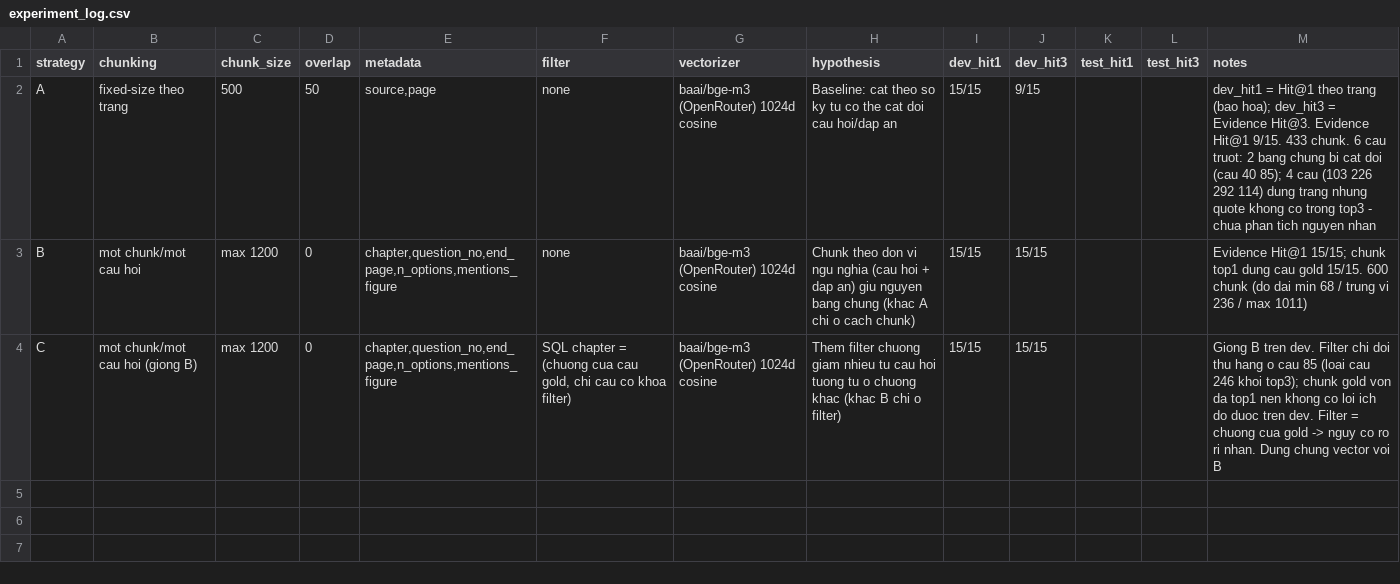
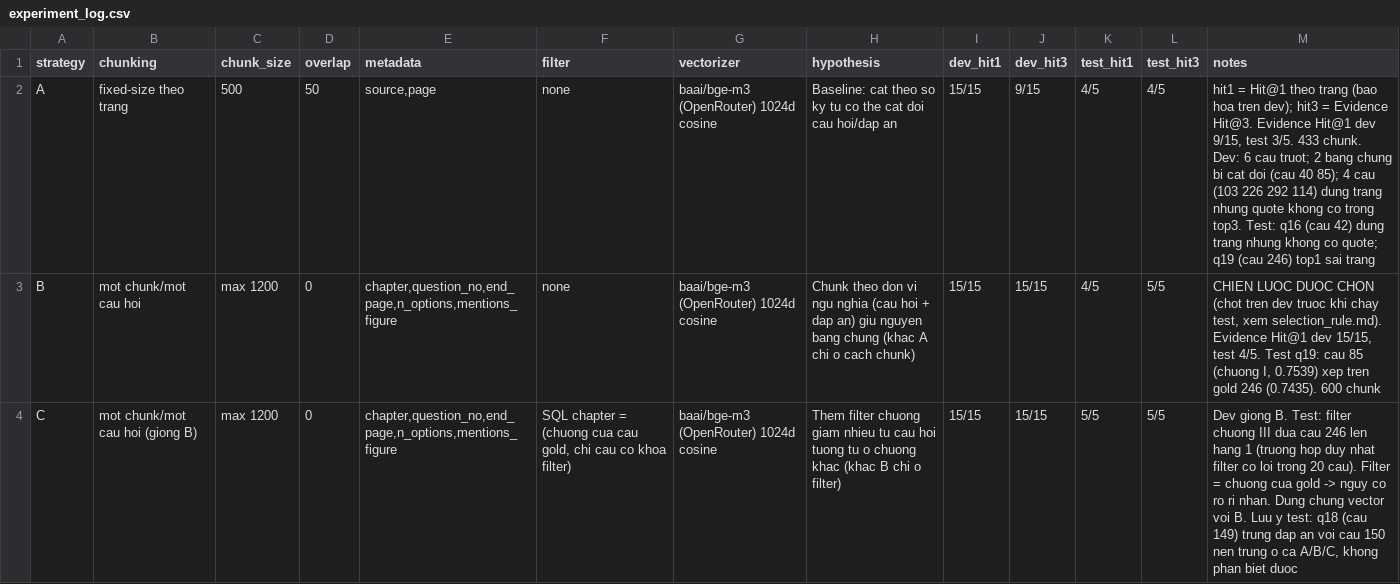
Before and after one commit to qockhah253/K5-L3B-DAY06-2A202603749-DataIngestion, a CSV file: artifacts/experiment_log.csv, drawn as a sheet.

Commit message:
Ket qua test A/B/C; giu nguyen tap test, ghi chu q18

```diff
--- a/artifacts/experiment_log.csv
+++ b/artifacts/experiment_log.csv
@@ -1,4 +1,4 @@
 strategy,chunking,chunk_size,overlap,metadata,filter,vectorizer,hypothesis,dev_hit1,dev_hit3,test_hit1,test_hit3,notes
-A,fixed-size theo trang,500,50,"source,page",none,"baai/bge-m3 (OpenRouter) 1024d cosine",Baseline: cat theo so ky tu co the cat doi cau hoi/dap an,15/15,9/15,,,"dev_hit1 = Hit@1 theo trang (bao hoa); dev_hit3 = Evidence Hit@3. Evidence Hit@1 9/15. 433 chunk. 6 cau truot: 2 bang chung bi cat doi (cau 40 85); 4 cau (103 226 292 114) dung trang nhung quote khong co trong top3 - chua phan tich nguyen nhan"
-B,mot chunk/mot cau hoi,max 1200,0,"chapter,question_no,end_page,n_options,mentions_figure",none,"baai/bge-m3 (OpenRouter) 1024d cosine",Chunk theo don vi ngu nghia (cau hoi + dap an) giu nguyen bang chung (khac A chi o cach chunk),15/15,15/15,,,"Evidence Hit@1 15/15; chunk top1 dung cau gold 15/15. 600 chunk (do dai min 68 / trung vi 236 / max 1011)"
-C,mot chunk/mot cau hoi (giong B),max 1200,0,"chapter,question_no,end_page,n_options,mentions_figure","SQL chapter = (chuong cua cau gold, chi cau co khoa filter)","baai/bge-m3 (OpenRouter) 1024d cosine",Them filter chuong giam nhieu tu cau hoi tuong tu o chuong khac (khac B chi o filter),15/15,15/15,,,"Giong B tren dev. Filter chi doi thu hang o cau 85 (loai cau 246 khoi top3); chunk gold von da top1 nen khong co loi ich do duoc tren dev. Filter = chuong cua gold -> nguy co ro ri nhan. Dung chung vector voi B"
+A,fixed-size theo trang,500,50,"source,page",none,"baai/bge-m3 (OpenRouter) 1024d cosine",Baseline: cat theo so ky tu co the cat doi cau hoi/dap an,15/15,9/15,4/5,4/5,"hit1 = Hit@1 theo trang (bao hoa tren dev); hit3 = Evidence Hit@3. Evidence Hit@1 dev 9/15, test 3/5. 433 chunk. Dev: 6 cau truot; 2 bang chung bi cat doi (cau 40 85); 4 cau (103 226 292 114) dung trang nhung quote khong co trong top3. Test: q16 (cau 42) dung trang nhung khong co quote; q19 (cau 246) top1 sai trang"
+B,mot chunk/mot cau hoi,max 1200,0,"chapter,question_no,end_page,n_options,mentions_figure",none,"baai/bge-m3 (OpenRouter) 1024d cosine",Chunk theo don vi ngu nghia (cau hoi + dap an) giu nguyen bang chung (khac A chi o cach chunk),15/15,15/15,4/5,5/5,"CHIEN LUOC DUOC CHON (chot tren dev truoc khi chay test, xem selection_rule.md). Evidence Hit@1 dev 15/15, test 4/5. Test q19: cau 85 (chuong I, 0.7539) xep tren gold 246 (0.7435). 600 chunk"
+C,mot chunk/mot cau hoi (giong B),max 1200,0,"chapter,question_no,end_page,n_options,mentions_figure","SQL chapter = (chuong cua cau gold, chi cau co khoa filter)","baai/bge-m3 (OpenRouter) 1024d cosine",Them filter chuong giam nhieu tu cau hoi tuong tu o chuong khac (khac B chi o filter),15/15,15/15,5/5,5/5,"Dev giong B. Test: filter chuong III dua cau 246 len hang 1 (truong hop duy nhat filter co loi trong 20 cau). Filter = chuong cua gold -> nguy co ro ri nhan. Dung chung vector voi B. Luu y test: q18 (cau 149) trung dap an voi cau 150 nen trung o ca A/B/C, khong phan biet duoc"
```
Also changed, not shown: 3 other files.
